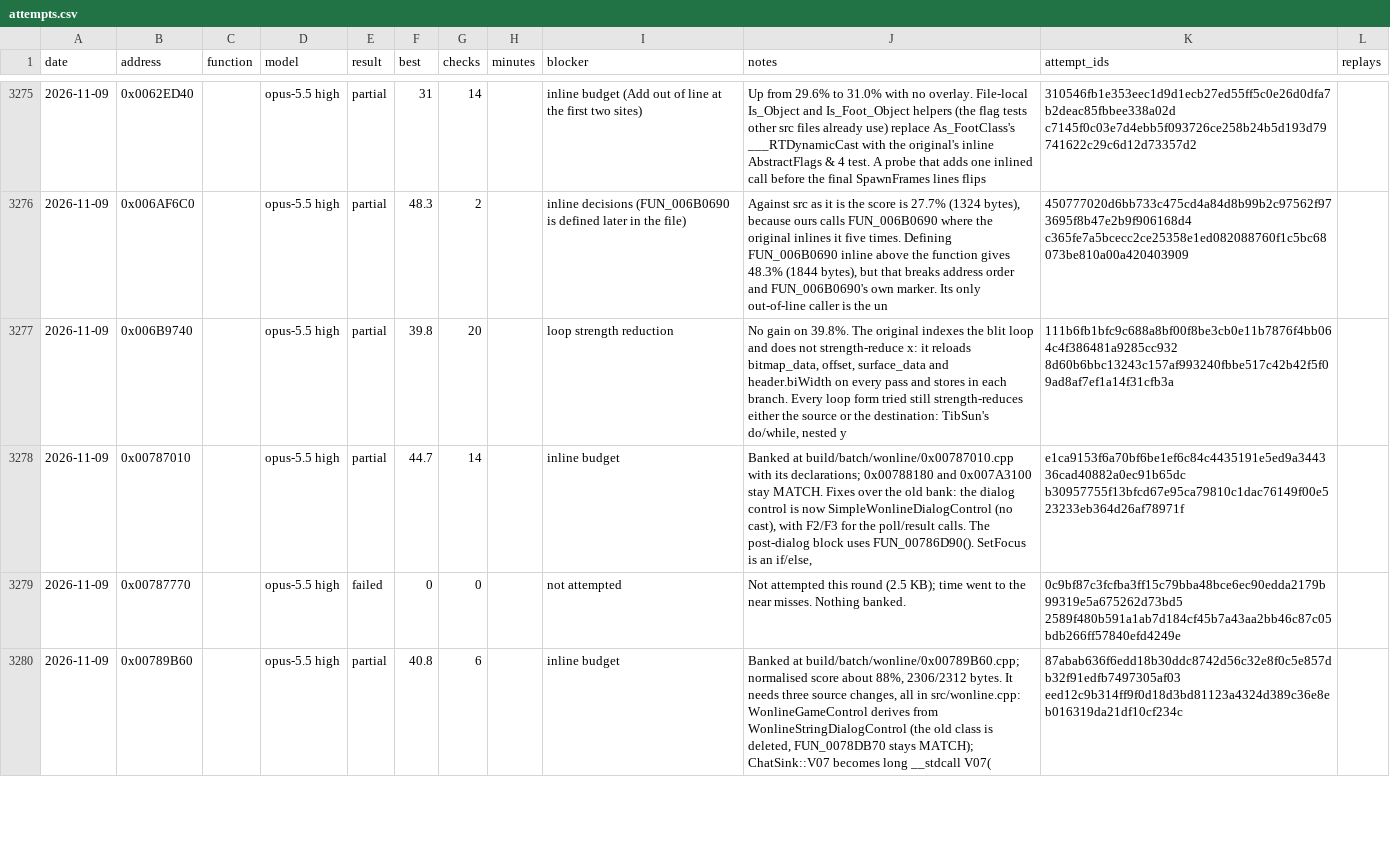
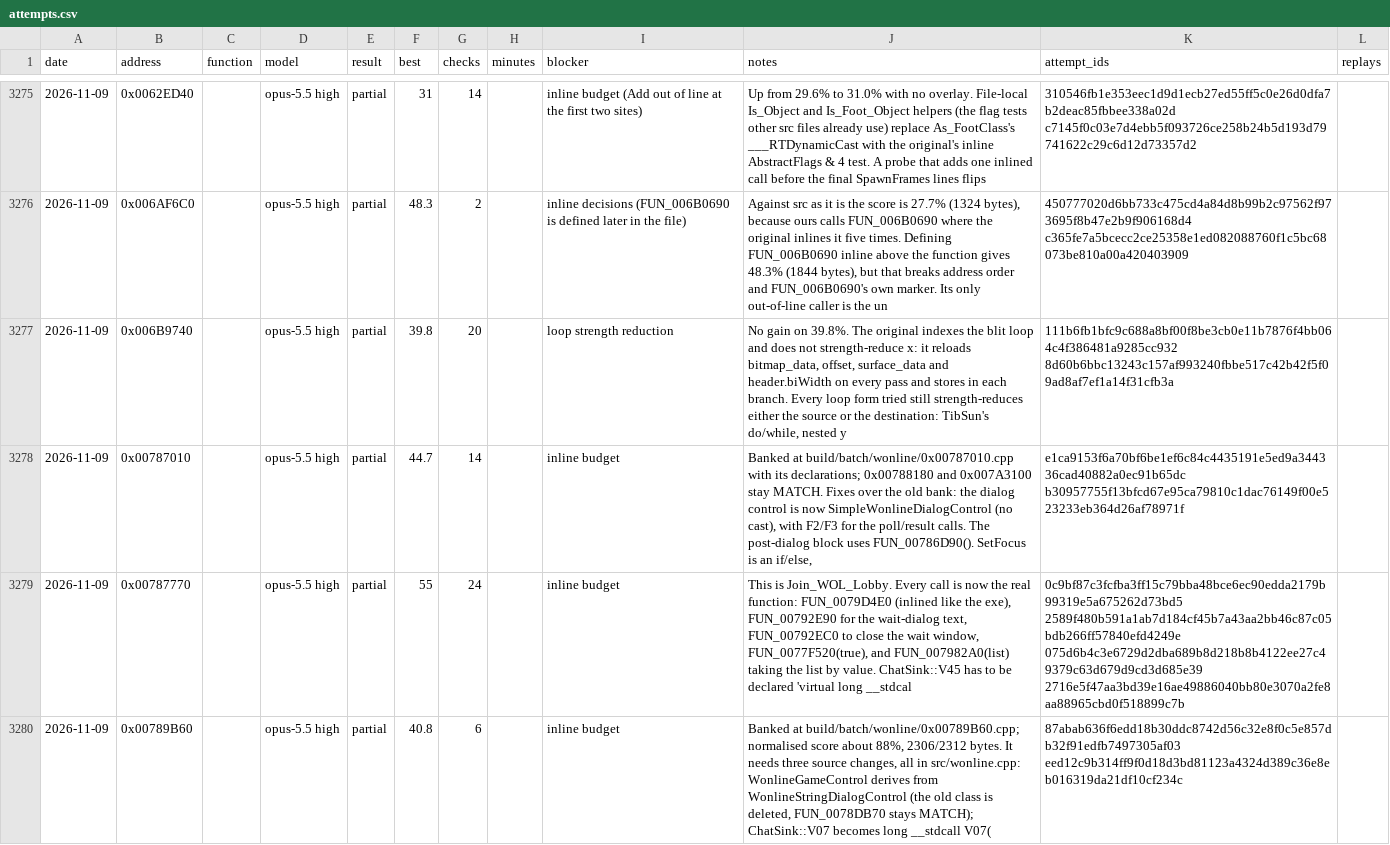
Before and after one commit to gibbo101/ra2-decomp, a CSV file: data/attempts.csv, drawn as a sheet; only a part is shown, gaps mark what is left out; the diff covers the shown part only; the diff names each change by its address in the sheet, - before the commit and + after, or states it on an @@ line.

Commit message:
Land batch 203 and retire map.h's zone-index stand-ins
Draw_Post_Render matches; Unregister_Subzone_Connection now calls the real
Get_Cell_Zone_Index, and 0x00584550 keeps TibSun's name only.

```diff
--- a/data/attempts.csv
+++ b/data/attempts.csv
-E3279 (result): failed
+E3279 (result): partial
-F3279 (best): 0
+F3279 (best): 55
-G3279 (checks): 0
+G3279 (checks): 24
-I3279 (blocker): not attempted
+I3279 (blocker): inline budget
-J3279 (notes): Not attempted this round (2.5 KB); time went to the near misses. Nothing banked.
+J3279 (notes): This is Join_WOL_Lobby. Every call is now the real function: FUN_0079D4E0 (inlined like the exe), FUN_00792E90 for the wait-dialog text, FUN_00792EC0 to close the wait window, FUN_0077F520(true), and FUN_007982A0(list) taking the list by value. ChatSink::V45 has to be declared 'virtual long __stdcal
-K3279 (attempt_ids): 0c9bf87c3fcfba3ff15c79bba48bce6ec90edda2179b99319e5a675262d73bd5 2589f480b591a1ab7d184cf45b7a43aa2bb46c87c05bdb266ff57840efd4249e
+K3279 (attempt_ids): 0c9bf87c3fcfba3ff15c79bba48bce6ec90edda2179b99319e5a675262d73bd5 2589f480b591a1ab7d184cf45b7a43aa2bb46c87c05bdb266ff57840efd4249e 075d6b4c3e6729d2dba689b8d218b8b4122ee27c49379c63d679d9cd3d685e39 2716e5f47aa3bd39e16ae49886040bb80e3070a2fe8aa88965cbd0f518899c7b
```
Also changed, not shown: 1 added row and 36 edited cells elsewhere in this file, data/names.csv, 17 other files.
